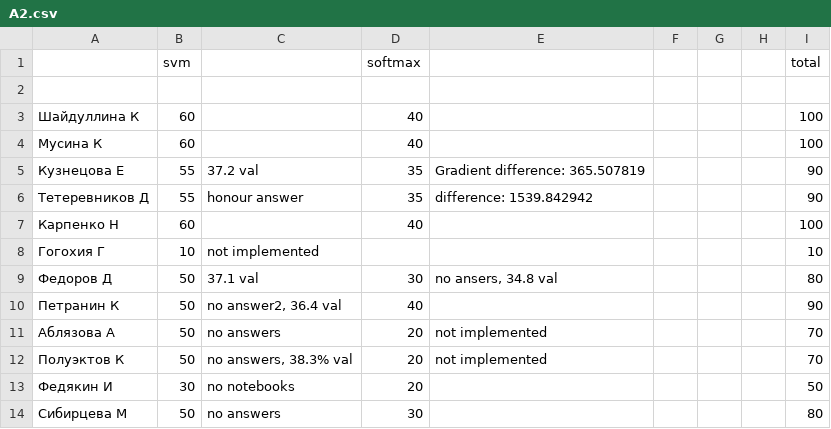
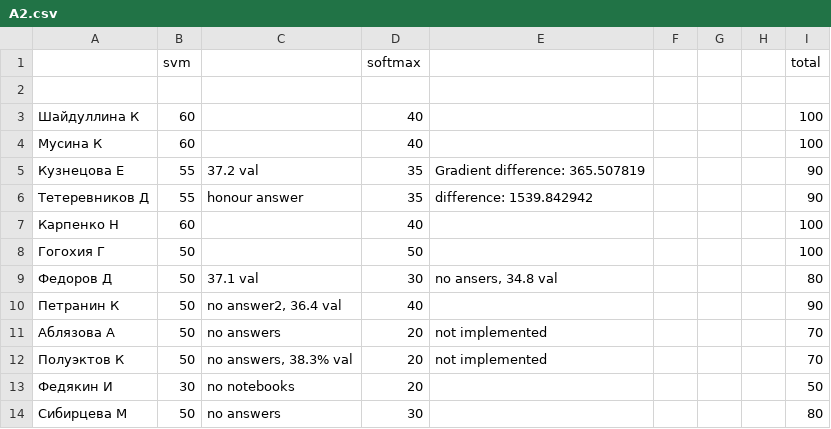
Before and after one commit to balezz/tad_ml_dl_2021, a CSV file: Assignment2/A2.csv, drawn as a sheet; only a part is shown.

Commit message:
Update A2.csv

```diff
--- a/Assignment2/A2.csv
+++ b/Assignment2/A2.csv
@@ -7,3 +7,3 @@
 "Карпенко Н",60,,40,,,,,100
-"Гогохия Г",10,"not implemented",,,,,,10
+"Гогохия Г",50,,50,,,,,100
 "Федоров Д",50,"37.1 val",30,"no ansers, 34.8 val",,,,80
```
